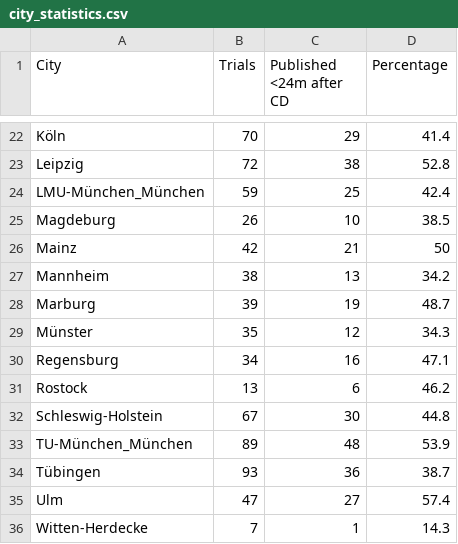
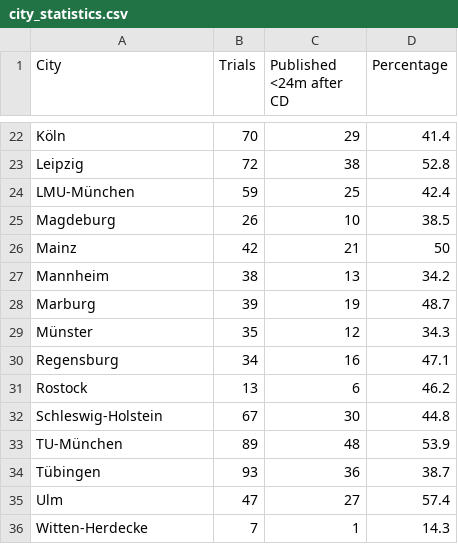
Before and after one commit to quest-bih/IntoValue2, a CSV file: results_for_paper/city_statistics.csv, drawn as a sheet; only a part is shown, gaps mark what is left out.

```diff
--- a/results_for_paper/city_statistics.csv
+++ b/results_for_paper/city_statistics.csv
@@ -23,3 +23,3 @@ Köln,70,29,41.4
 Leipzig,72,38,52.8
-LMU-München_München,59,25,42.4
+LMU-München,59,25,42.4
 Magdeburg,26,10,38.5
@@ -32,3 +32,3 @@ Rostock,13,6,46.2
 Schleswig-Holstein,67,30,44.8
-TU-München_München,89,48,53.9
+TU-München,89,48,53.9
 Tübingen,93,36,38.7
```
Also changed, not shown: results_for_paper/city_statistics_5years.csv, results_for_paper/city_statistics_comp.csv, 3 other files.
